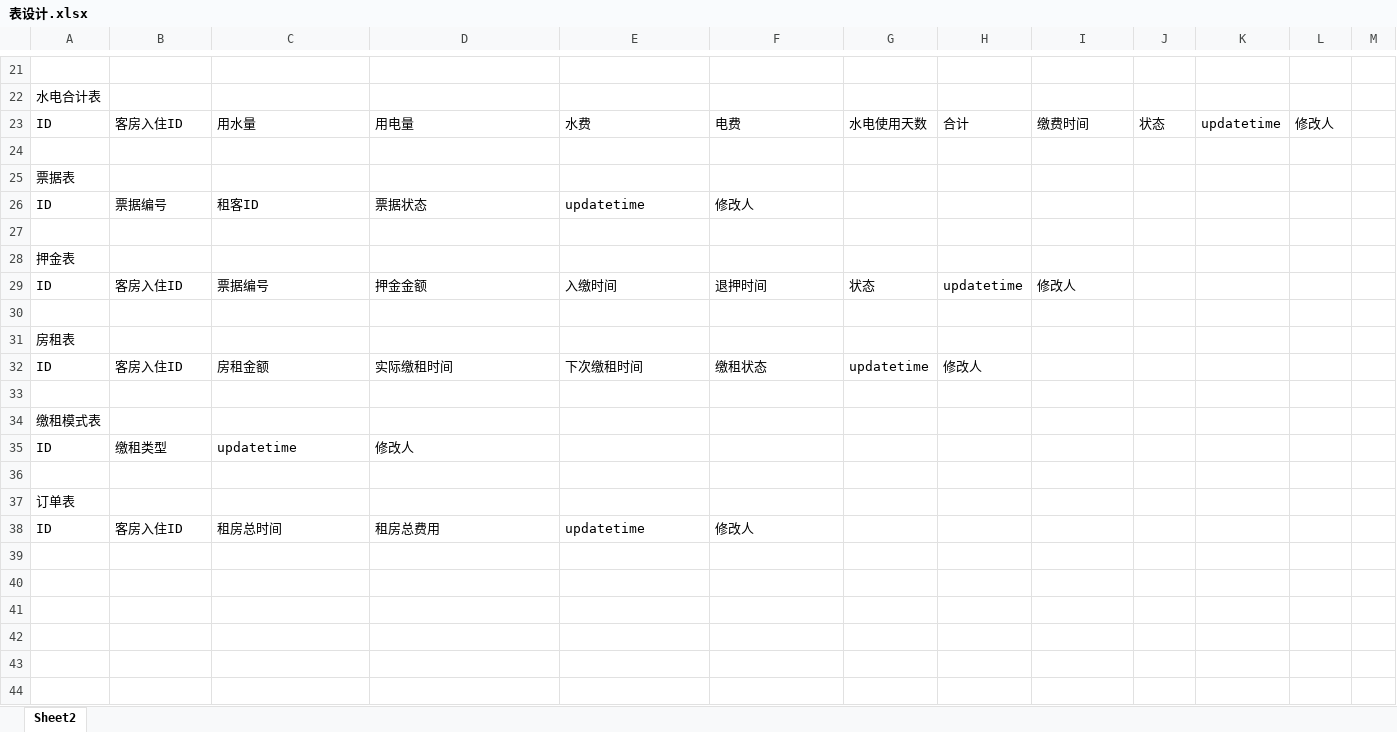
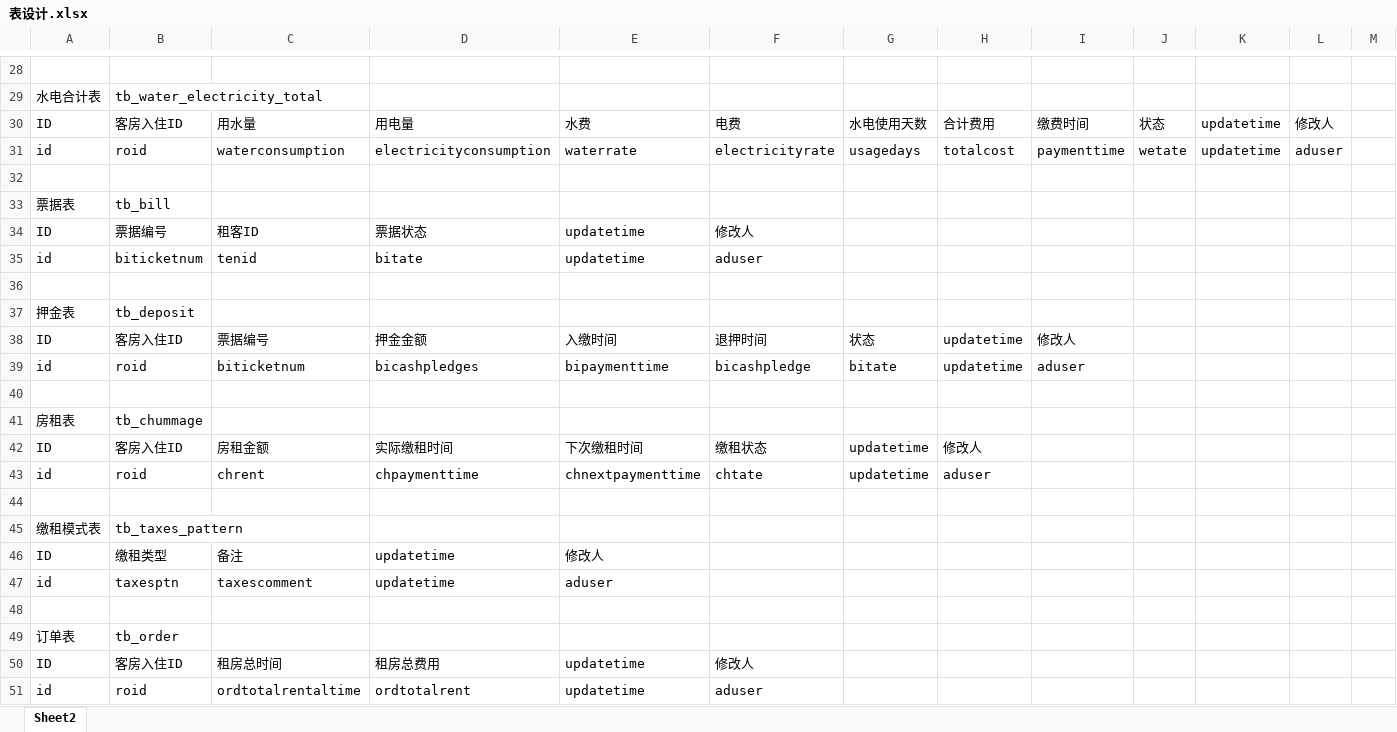
Before and after one commit to wmyw817/manage-sys, an Excel workbook: src/main/resources/file/表设计.xlsx, sheet Sheet2, drawn as a sheet; only a part is shown, gaps mark what is left out; values as stored, in another font and other column widths than the file's, no borders; addresses are those after the commit; rows hold the shown columns only; the diff covers the shown part only; the diff names each change by its address in the sheet, - before the commit and + after, or states it on an @@ line.

```diff
--- a/src/main/resources/file/表设计.xlsx (sheet Sheet2)
+++ b/src/main/resources/file/表设计.xlsx (sheet Sheet2)
-B29: (empty)
+B29: tb_water_electricity_total
-H30: 合计
+H30: 合计费用
+row 31: id | roid | waterconsumption | electricityconsumption | waterrate | electricityrate | usagedays | totalcost | paymenttime | wetate | updatetime | aduser
-B33: (empty)
+B33: tb_bill
+row 35: id | biticketnum | tenid | bitate | updatetime | aduser
-B37: (empty)
+B37: tb_deposit
+row 39: id | roid | biticketnum | bicashpledges | bipaymenttime | bicashpledge | bitate | updatetime | aduser
-B41: (empty)
+B41: tb_chummage
+row 43: id | roid | chrent | chpaymenttime | chnextpaymenttime | chtate | updatetime | aduser
-B45: (empty)
+B45: tb_taxes_pattern
-C46: updatetime
+C46: 备注
-D46: 修改人
+D46: updatetime
-E46: (empty)
+E46: 修改人
+row 47: id | taxesptn | taxescomment | updatetime | aduser
-B49: (empty)
+B49: tb_order
+row 51: id | roid | ordtotalrentaltime | ordtotalrent | updatetime | aduser
```
Also changed, not shown: 7 added rows and 7 edited cells elsewhere in this sheet, 41 other files.
